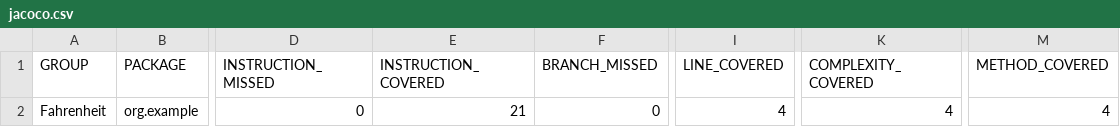
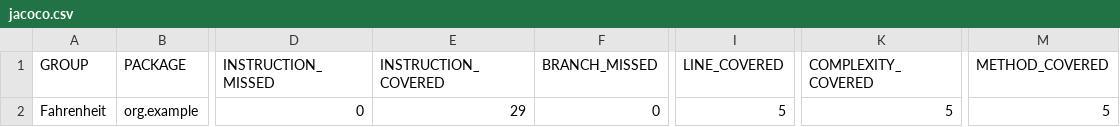
Before and after one commit to moo0d/FarToCel, a CSV file: target/site/jacoco/jacoco.csv, drawn as a sheet; only a part is shown, gaps mark what is left out; the diff names each change by its address in the sheet, - before the commit and + after, or states it on an @@ line.

```diff
--- a/target/site/jacoco/jacoco.csv
+++ b/target/site/jacoco/jacoco.csv
-E2 (INSTRUCTION_COVERED): 21
+E2 (INSTRUCTION_COVERED): 29
-I2 (LINE_COVERED): 4
+I2 (LINE_COVERED): 5
-K2 (COMPLEXITY_COVERED): 4
+K2 (COMPLEXITY_COVERED): 5
-M2 (METHOD_COVERED): 4
+M2 (METHOD_COVERED): 5
```
Also changed, not shown: 12 other files.
